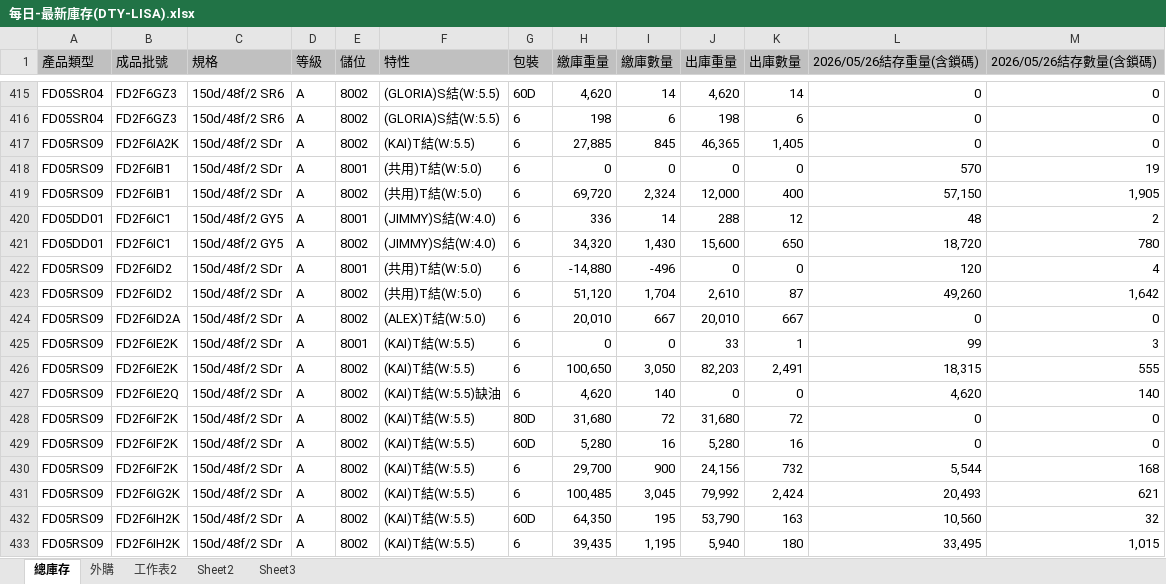
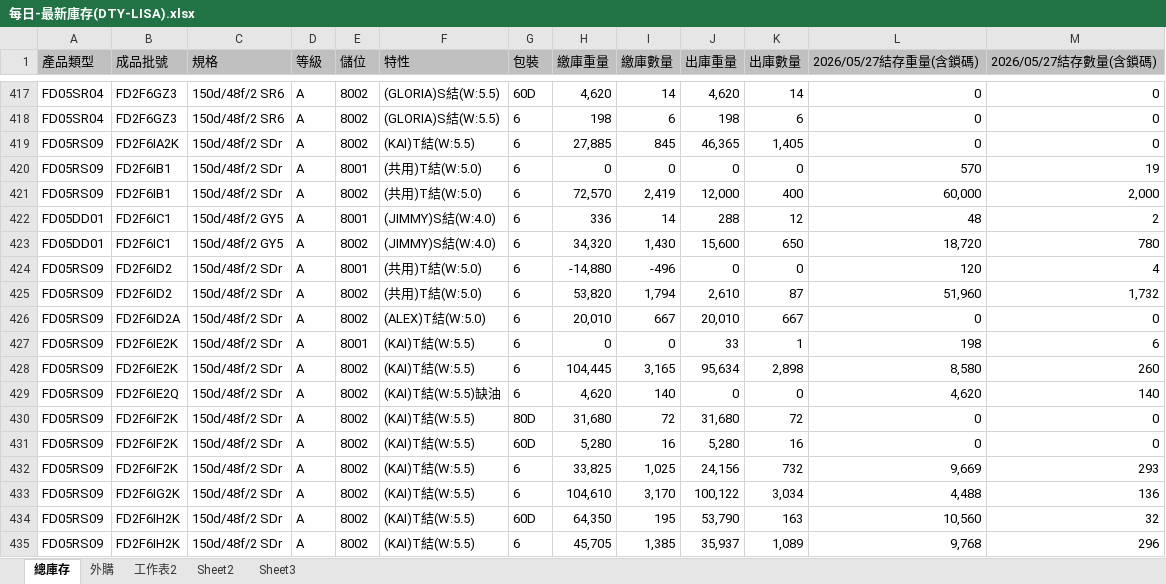
Before and after one commit to blaze0207/product-schedule, an Excel workbook: 每日-最新庫存(DTY-LISA).xlsx, sheet 總庫存, drawn as a sheet; only a part is shown, gaps mark what is left out; values as stored, in another font and other column widths than the file's, no borders; addresses are those after the commit; the diff covers the shown part only; the diff names each change by its address in the sheet, - before the commit and + after, or states it on an @@ line.

```diff
--- a/每日-最新庫存(DTY-LISA).xlsx (sheet 總庫存)
+++ b/每日-最新庫存(DTY-LISA).xlsx (sheet 總庫存)
-L1: 2026/05/26結存重量(含鎖碼)
+L1: 2026/05/27結存重量(含鎖碼)
-M1: 2026/05/26結存數量(含鎖碼)
+M1: 2026/05/27結存數量(含鎖碼)
-H421 (繳庫重量): 69,720
+H421 (繳庫重量): 72,570
-I421 (繳庫數量): 2,324
+I421 (繳庫數量): 2,419
-L421 (2026/05/27結存重量(含鎖碼)): 57,150
+L421 (2026/05/27結存重量(含鎖碼)): 60,000
-M421 (2026/05/27結存數量(含鎖碼)): 1,905
+M421 (2026/05/27結存數量(含鎖碼)): 2,000
-H425 (繳庫重量): 51,120
+H425 (繳庫重量): 53,820
-I425 (繳庫數量): 1,704
+I425 (繳庫數量): 1,794
-L425 (2026/05/27結存重量(含鎖碼)): 49,260
+L425 (2026/05/27結存重量(含鎖碼)): 51,960
-M425 (2026/05/27結存數量(含鎖碼)): 1,642
+M425 (2026/05/27結存數量(含鎖碼)): 1,732
-L427 (2026/05/27結存重量(含鎖碼)): 99
+L427 (2026/05/27結存重量(含鎖碼)): 198
-M427 (2026/05/27結存數量(含鎖碼)): 3
+M427 (2026/05/27結存數量(含鎖碼)): 6
-H428 (繳庫重量): 100,650
+H428 (繳庫重量): 104,445
-I428 (繳庫數量): 3,050
+I428 (繳庫數量): 3,165
-J428 (出庫重量): 82,203
+J428 (出庫重量): 95,634
-K428 (出庫數量): 2,491
+K428 (出庫數量): 2,898
-L428 (2026/05/27結存重量(含鎖碼)): 18,315
+L428 (2026/05/27結存重量(含鎖碼)): 8,580
-M428 (2026/05/27結存數量(含鎖碼)): 555
+M428 (2026/05/27結存數量(含鎖碼)): 260
-H432 (繳庫重量): 29,700
+H432 (繳庫重量): 33,825
-I432 (繳庫數量): 900
+I432 (繳庫數量): 1,025
-L432 (2026/05/27結存重量(含鎖碼)): 5,544
+L432 (2026/05/27結存重量(含鎖碼)): 9,669
-M432 (2026/05/27結存數量(含鎖碼)): 168
+M432 (2026/05/27結存數量(含鎖碼)): 293
-H433 (繳庫重量): 100,485
+H433 (繳庫重量): 104,610
-I433 (繳庫數量): 3,045
+I433 (繳庫數量): 3,170
-J433 (出庫重量): 79,992
+J433 (出庫重量): 100,122
-K433 (出庫數量): 2,424
+K433 (出庫數量): 3,034
-L433 (2026/05/27結存重量(含鎖碼)): 20,493
+L433 (2026/05/27結存重量(含鎖碼)): 4,488
-M433 (2026/05/27結存數量(含鎖碼)): 621
+M433 (2026/05/27結存數量(含鎖碼)): 136
-H435 (繳庫重量): 39,435
+H435 (繳庫重量): 45,705
-I435 (繳庫數量): 1,195
+I435 (繳庫數量): 1,385
-J435 (出庫重量): 5,940
+J435 (出庫重量): 35,937
-K435 (出庫數量): 180
+K435 (出庫數量): 1,089
-L435 (2026/05/27結存重量(含鎖碼)): 33,495
+L435 (2026/05/27結存重量(含鎖碼)): 9,768
-M435 (2026/05/27結存數量(含鎖碼)): 1,015
+M435 (2026/05/27結存數量(含鎖碼)): 296
```
Also changed, not shown: 12 added rows, 1 removed row and 114 edited cells elsewhere in this sheet, sheet 外購, 絲八科-庫存表115.05.xlsx, 8 other files.
